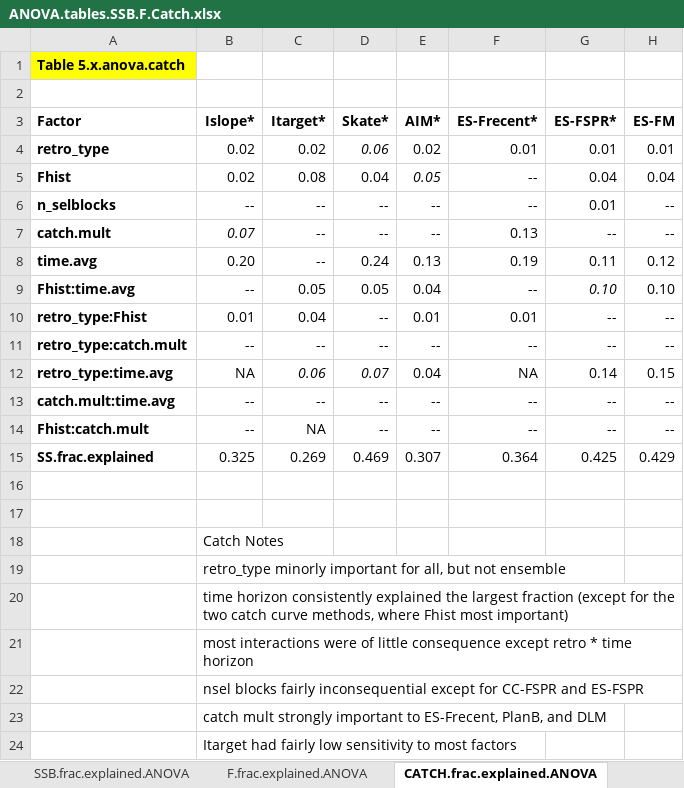
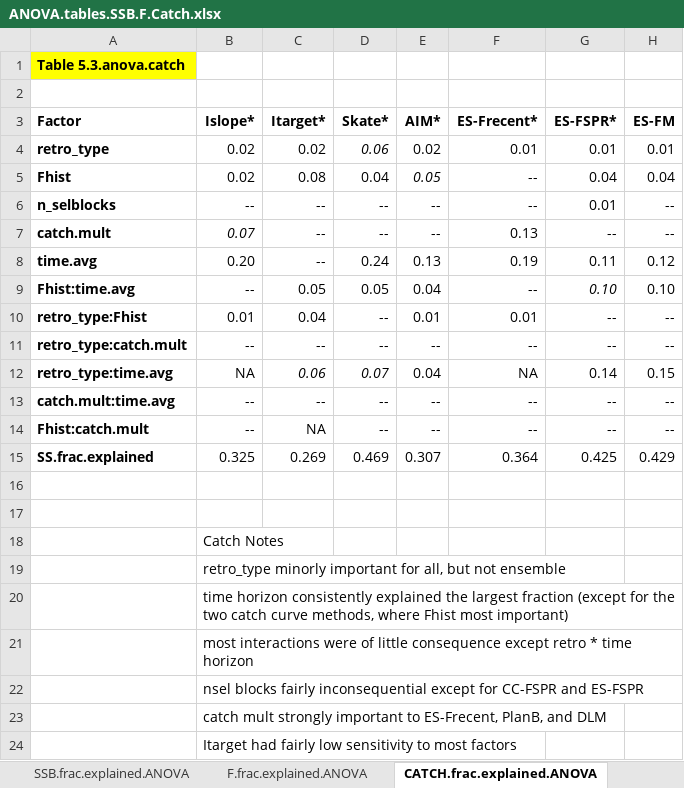
Before and after one commit to cmlegault/IBMWG, an Excel workbook: tables_figs/anova_tables_figs/ANOVA.tables.SSB.F.Catch.xlsx, sheet CATCH.frac.explained.ANOVA, drawn as a sheet; only a part is shown; values as stored, in another font and other column widths than the file's, no borders; conditional formats not drawn; the diff names each change by its address in the sheet, - before the commit and + after, or states it on an @@ line.

Commit message:
Table numbers added to ANOVA.tables...xlsx

```diff
--- a/tables_figs/anova_tables_figs/ANOVA.tables.SSB.F.Catch.xlsx (sheet CATCH.frac.explained.ANOVA)
+++ b/tables_figs/anova_tables_figs/ANOVA.tables.SSB.F.Catch.xlsx (sheet CATCH.frac.explained.ANOVA)
-A1 (Factor): Table 5.x.anova.catch
+A1 (Factor): Table 5.3.anova.catch
```
Also changed, not shown: sheet SSB.frac.explained.ANOVA, sheet F.frac.explained.ANOVA.
